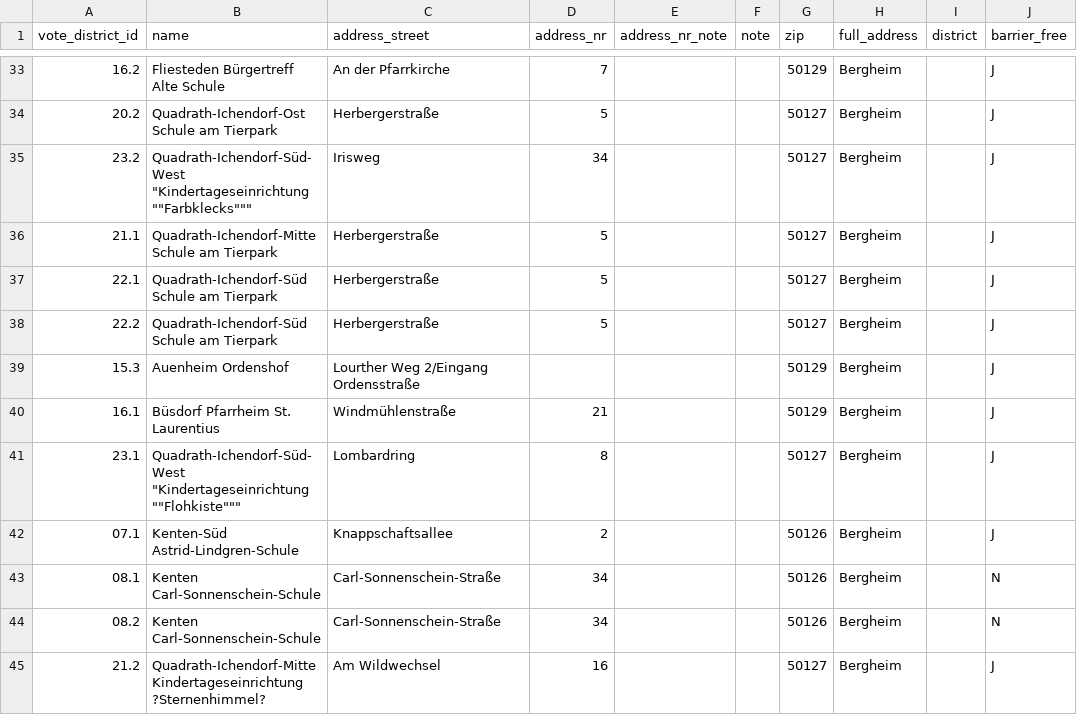
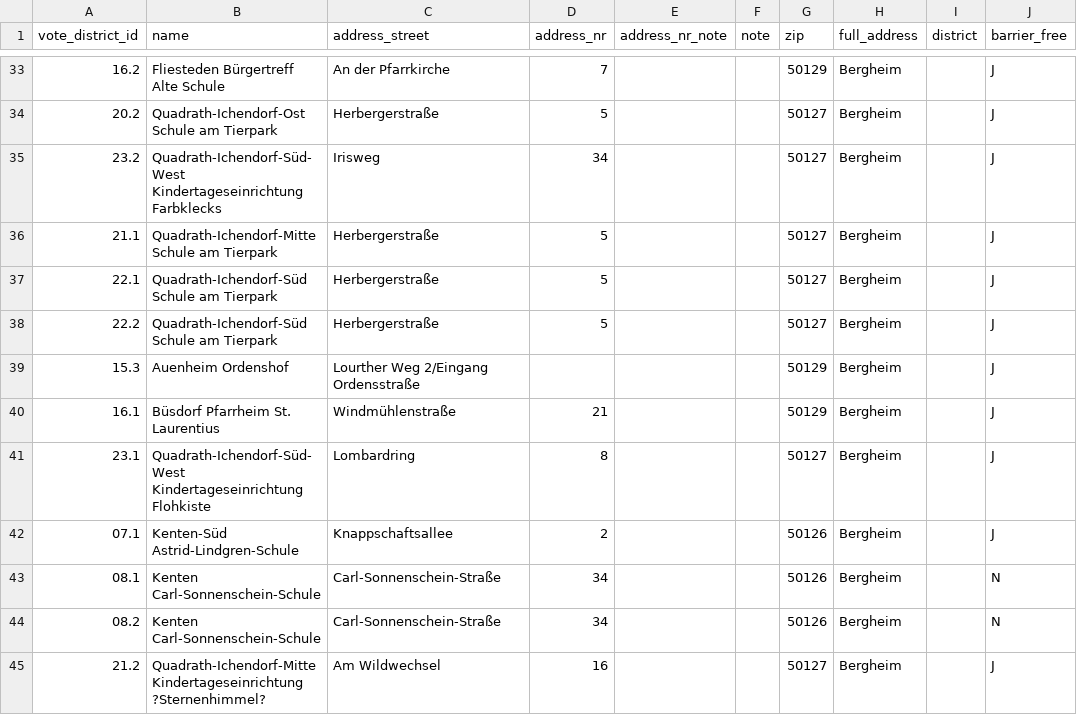
Before and after one commit to koos/wahllokalfinder-cgn, a CSV file: docs/bergheim/bundestagswahl-2017/Stations.csv, drawn as a sheet; only a part is shown, gaps mark what is left out.

Commit message:
Remove quotes from Stations

```diff
--- a/docs/bergheim/bundestagswahl-2017/Stations.csv
+++ b/docs/bergheim/bundestagswahl-2017/Stations.csv
@@ -34,3 +34,3 @@ vote_district_id;name;address_street;address_nr;address_nr_note;note;zip;full_ad
 20.2;Quadrath-Ichendorf-Ost Schule am Tierpark;Herbergerstraße;5;;;50127;Bergheim;;J
-23.2;Quadrath-Ichendorf-Süd-West "Kindertageseinrichtung ""Farbklecks""";Irisweg;34;;;50127;Bergheim;;J
+23.2;Quadrath-Ichendorf-Süd-West Kindertageseinrichtung Farbklecks;Irisweg;34;;;50127;Bergheim;;J
 21.1;Quadrath-Ichendorf-Mitte Schule am Tierpark;Herbergerstraße;5;;;50127;Bergheim;;J
@@ -40,3 +40,3 @@ vote_district_id;name;address_street;address_nr;address_nr_note;note;zip;full_ad
 16.1;Büsdorf Pfarrheim St. Laurentius;Windmühlenstraße;21;;;50129;Bergheim;;J
-23.1;Quadrath-Ichendorf-Süd-West "Kindertageseinrichtung ""Flohkiste""";Lombardring;8;;;50127;Bergheim;;J
+23.1;Quadrath-Ichendorf-Süd-West Kindertageseinrichtung Flohkiste;Lombardring;8;;;50127;Bergheim;;J
 07.1;Kenten-Süd Astrid-Lindgren-Schule;Knappschaftsallee;2;;;50126;Bergheim;;J
```
Also changed, not shown: docs/bruehl/bundestagswahl-2017/Stations.csv, docs/elsdorf/bundestagswahl-2017/Stations.csv, 7 other files.
